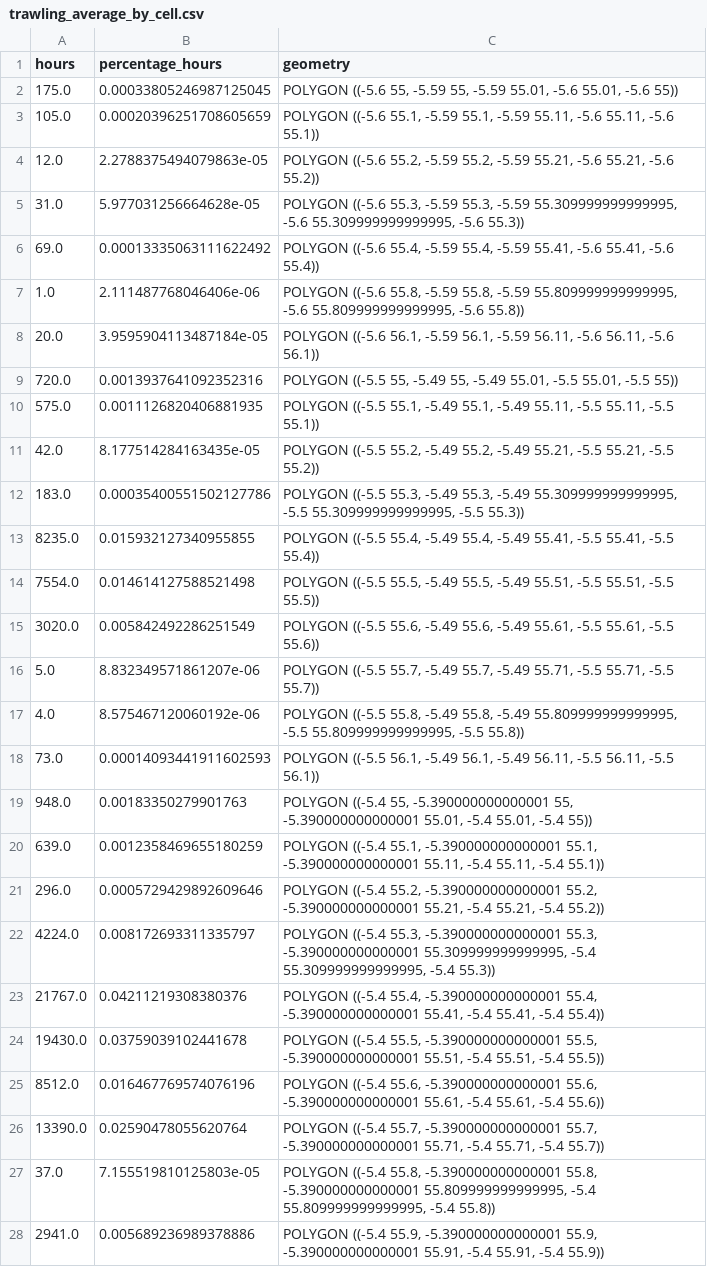
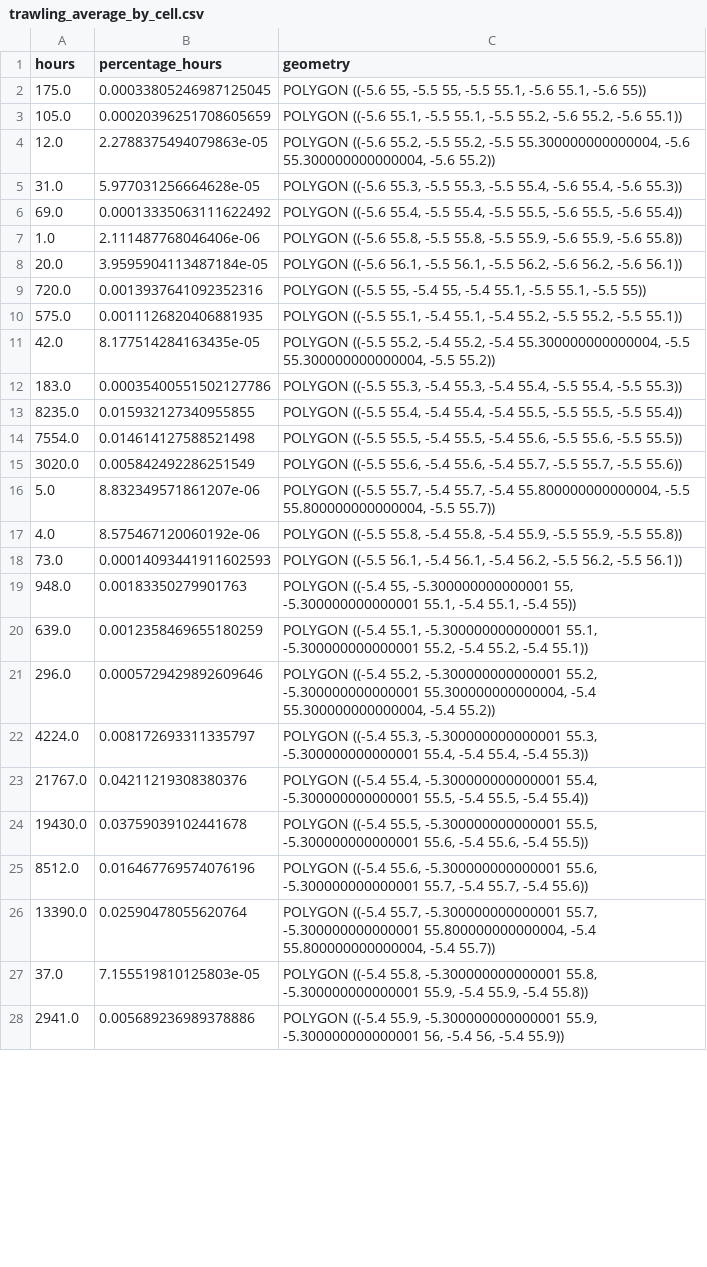
Before and after one commit to d2gex/fishery-analysis, a CSV file: data/firth_clyde_fishing_effort/trawling_average_by_cell.csv, drawn as a sheet; only a part is shown; the diff covers the shown part only; the diff names each change by its address in the sheet, - before the commit and + after, or states it on an @@ line.

```diff
--- a/data/firth_clyde_fishing_effort/trawling_average_by_cell.csv
+++ b/data/firth_clyde_fishing_effort/trawling_average_by_cell.csv
-C2 (geometry): …((-5.6 55, -5.59 55, -5.59 55.01, -5.6 55.01, -5.6 55))
+C2 (geometry): …((-5.6 55, -5.5 55, -5.5 55.1, -5.6 55.1, -5.6 55))
-C3 (geometry): …((-5.6 55.1, -5.59 55.1, -5.59 55.11, -5.6 55.11, -5.6 55.1))
+C3 (geometry): …((-5.6 55.1, -5.5 55.1, -5.5 55.2, -5.6 55.2, -5.6 55.1))
-C4 (geometry): …((-5.6 55.2, -5.59 55.2, -5.59 55.21, -5.6 55.21, -5.6 55.2))
+C4 (geometry): …((-5.6 55.2, -5.5 55.2, -5.5 55.300000000000004, -5.6 55.300000000000004, -5.6 55.2))
-C5 (geometry): …((-5.6 55.3, -5.59 55.3, -5.59 55.309999999999995, -5.6 55.309999999999995, -5.6 55.3))
+C5 (geometry): …((-5.6 55.3, -5.5 55.3, -5.5 55.4, -5.6 55.4, -5.6 55.3))
-C6 (geometry): …((-5.6 55.4, -5.59 55.4, -5.59 55.41, -5.6 55.41, -5.6 55.4))
+C6 (geometry): …((-5.6 55.4, -5.5 55.4, -5.5 55.5, -5.6 55.5, -5.6 55.4))
-C7 (geometry): …((-5.6 55.8, -5.59 55.8, -5.59 55.809999999999995, -5.6 55.809999999999995, -5.6 55.8))
+C7 (geometry): …((-5.6 55.8, -5.5 55.8, -5.5 55.9, -5.6 55.9, -5.6 55.8))
-C8 (geometry): …((-5.6 56.1, -5.59 56.1, -5.59 56.11, -5.6 56.11, -5.6 56.1))
+C8 (geometry): …((-5.6 56.1, -5.5 56.1, -5.5 56.2, -5.6 56.2, -5.6 56.1))
-C9 (geometry): …((-5.5 55, -5.49 55, -5.49 55.01, -5.5 55.01, -5.5 55))
+C9 (geometry): …((-5.5 55, -5.4 55, -5.4 55.1, -5.5 55.1, -5.5 55))
-C10 (geometry): …((-5.5 55.1, -5.49 55.1, -5.49 55.11, -5.5 55.11, -5.5 55.1))
+C10 (geometry): …((-5.5 55.1, -5.4 55.1, -5.4 55.2, -5.5 55.2, -5.5 55.1))
-C11 (geometry): …((-5.5 55.2, -5.49 55.2, -5.49 55.21, -5.5 55.21, -5.5 55.2))
+C11 (geometry): …((-5.5 55.2, -5.4 55.2, -5.4 55.300000000000004, -5.5 55.300000000000004, -5.5 55.2))
-C12 (geometry): …((-5.5 55.3, -5.49 55.3, -5.49 55.309999999999995, -5.5 55.309999999999995, -5.5 55.3))
+C12 (geometry): …((-5.5 55.3, -5.4 55.3, -5.4 55.4, -5.5 55.4, -5.5 55.3))
-C13 (geometry): …((-5.5 55.4, -5.49 55.4, -5.49 55.41, -5.5 55.41, -5.5 55.4))
+C13 (geometry): …((-5.5 55.4, -5.4 55.4, -5.4 55.5, -5.5 55.5, -5.5 55.4))
-C14 (geometry): …((-5.5 55.5, -5.49 55.5, -5.49 55.51, -5.5 55.51, -5.5 55.5))
+C14 (geometry): …((-5.5 55.5, -5.4 55.5, -5.4 55.6, -5.5 55.6, -5.5 55.5))
-C15 (geometry): …((-5.5 55.6, -5.49 55.6, -5.49 55.61, -5.5 55.61, -5.5 55.6))
+C15 (geometry): …((-5.5 55.6, -5.4 55.6, -5.4 55.7, -5.5 55.7, -5.5 55.6))
-C16 (geometry): …((-5.5 55.7, -5.49 55.7, -5.49 55.71, -5.5 55.71, -5.5 55.7))
+C16 (geometry): …((-5.5 55.7, -5.4 55.7, -5.4 55.800000000000004, -5.5 55.800000000000004, -5.5 55.7))
-C17 (geometry): …((-5.5 55.8, -5.49 55.8, -5.49 55.809999999999995, -5.5 55.809999999999995, -5.5 55.8))
+C17 (geometry): …((-5.5 55.8, -5.4 55.8, -5.4 55.9, -5.5 55.9, -5.5 55.8))
-C18 (geometry): …((-5.5 56.1, -5.49 56.1, -5.49 56.11, -5.5 56.11, -5.5 56.1))
+C18 (geometry): …((-5.5 56.1, -5.4 56.1, -5.4 56.2, -5.5 56.2, -5.5 56.1))
-C19 (geometry): …((-5.4 55, -5.390000000000001 55, -5.390000000000001 55.01, -5.4 55.01, -5.4 55))
+C19 (geometry): …((-5.4 55, -5.300000000000001 55, -5.300000000000001 55.1, -5.4 55.1, -5.4 55))
-C20 (geometry): …((-5.4 55.1, -5.390000000000001 55.1, -5.390000000000001 55.11, -5.4 55.11, -5.4 55.1))
+C20 (geometry): …((-5.4 55.1, -5.300000000000001 55.1, -5.300000000000001 55.2, -5.4 55.2, -5.4 55.1))
-C21 (geometry): …((-5.4 55.2, -5.390000000000001 55.2, -5.390000000000001 55.21, -5.4 55.21, -5.4 55.2))
+C21 (geometry): …((-5.4 55.2, -5.300000000000001 55.2, -5.300000000000001 55.300000000000004, -5.4 55.300000000000004, -5.4 55.2))
-C22 (geometry): …((-5.4 55.3, -5.390000000000001 55.3, -5.390000000000001 55.309999999999995, -5.4 55.309999999999995, -5.4 55.3))
+C22 (geometry): …((-5.4 55.3, -5.300000000000001 55.3, -5.300000000000001 55.4, -5.4 55.4, -5.4 55.3))
-C23 (geometry): …((-5.4 55.4, -5.390000000000001 55.4, -5.390000000000001 55.41, -5.4 55.41, -5.4 55.4))
+C23 (geometry): …((-5.4 55.4, -5.300000000000001 55.4, -5.300000000000001 55.5, -5.4 55.5, -5.4 55.4))
-C24 (geometry): …((-5.4 55.5, -5.390000000000001 55.5, -5.390000000000001 55.51, -5.4 55.51, -5.4 55.5))
+C24 (geometry): …((-5.4 55.5, -5.300000000000001 55.5, -5.300000000000001 55.6, -5.4 55.6, -5.4 55.5))
-C25 (geometry): …((-5.4 55.6, -5.390000000000001 55.6, -5.390000000000001 55.61, -5.4 55.61, -5.4 55.6))
+C25 (geometry): …((-5.4 55.6, -5.300000000000001 55.6, -5.300000000000001 55.7, -5.4 55.7, -5.4 55.6))
-C26 (geometry): …((-5.4 55.7, -5.390000000000001 55.7, -5.390000000000001 55.71, -5.4 55.71, -5.4 55.7))
+C26 (geometry): …((-5.4 55.7, -5.300000000000001 55.7, -5.300000000000001 55.800000000000004, -5.4 55.800000000000004, -5.4 55.7))
-C27 (geometry): …((-5.4 55.8, -5.390000000000001 55.8, -5.390000000000001 55.809999999999995, -5.4 55.809999999999995, -5.4 55.8))
+C27 (geometry): …((-5.4 55.8, -5.300000000000001 55.8, -5.300000000000001 55.9, -5.4 55.9, -5.4 55.8))
-C28 (geometry): …((-5.4 55.9, -5.390000000000001 55.9, -5.390000000000001 55.91, -5.4 55.91, -5.4 55.9))
+C28 (geometry): …((-5.4 55.9, -5.300000000000001 55.9, -5.300000000000001 56, -5.4 56, -5.4 55.9))
```
Also changed, not shown: 63 edited cells elsewhere in this file, 7 other files.
